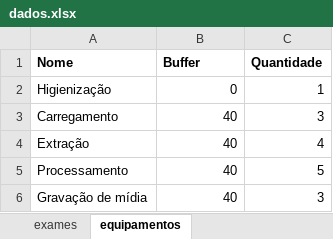
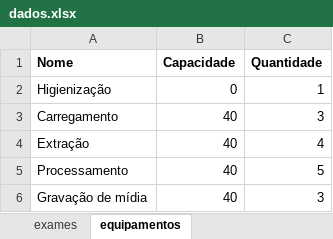
Before and after one commit to renatormc/linf_pipeline, an Excel workbook: dados.xlsx, sheet equipamentos, drawn as a sheet; values as stored, in another font and other column widths than the file's, no borders; the diff names each change by its address in the sheet, - before the commit and + after, or states it on an @@ line.

```diff
--- a/dados.xlsx (sheet equipamentos)
+++ b/dados.xlsx (sheet equipamentos)
-B1: Buffer
+B1: Capacidade
```
Also changed, not shown: 10 other files.
